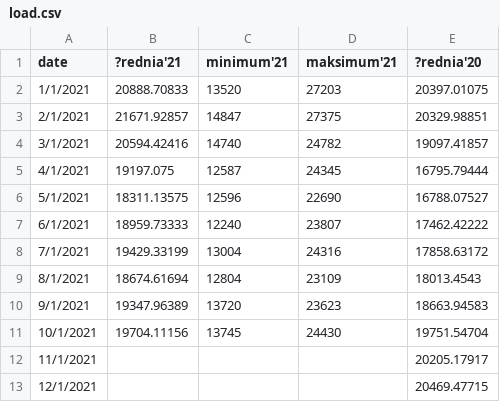
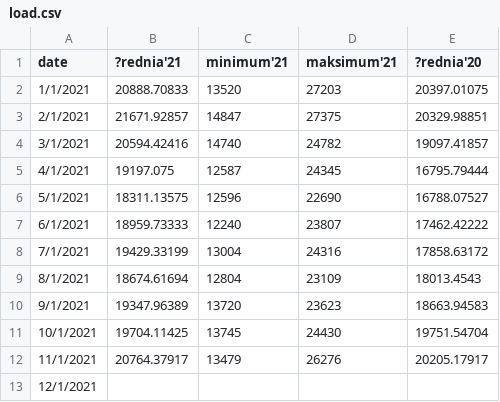
Before and after one commit to ForumEnergiiPL/miesiecznik, a CSV file: load.csv, drawn as a sheet.

Commit message:
Update load.csv

```diff
--- a/load.csv
+++ b/load.csv
@@ -10,4 +10,4 @@ date,?rednia'21,minimum'21,maksimum'21,?rednia'20
 9/1/2021,19347.96389,13720,23623,18663.94583
-10/1/2021,19704.11156,13745,24430,19751.54704
-11/1/2021,,,,20205.17917
-12/1/2021,,,,20469.47715
+10/1/2021,19704.11425,13745,24430,19751.54704
+11/1/2021,20764.37917,13479,26276,20205.17917
+12/1/2021,,,,
```
